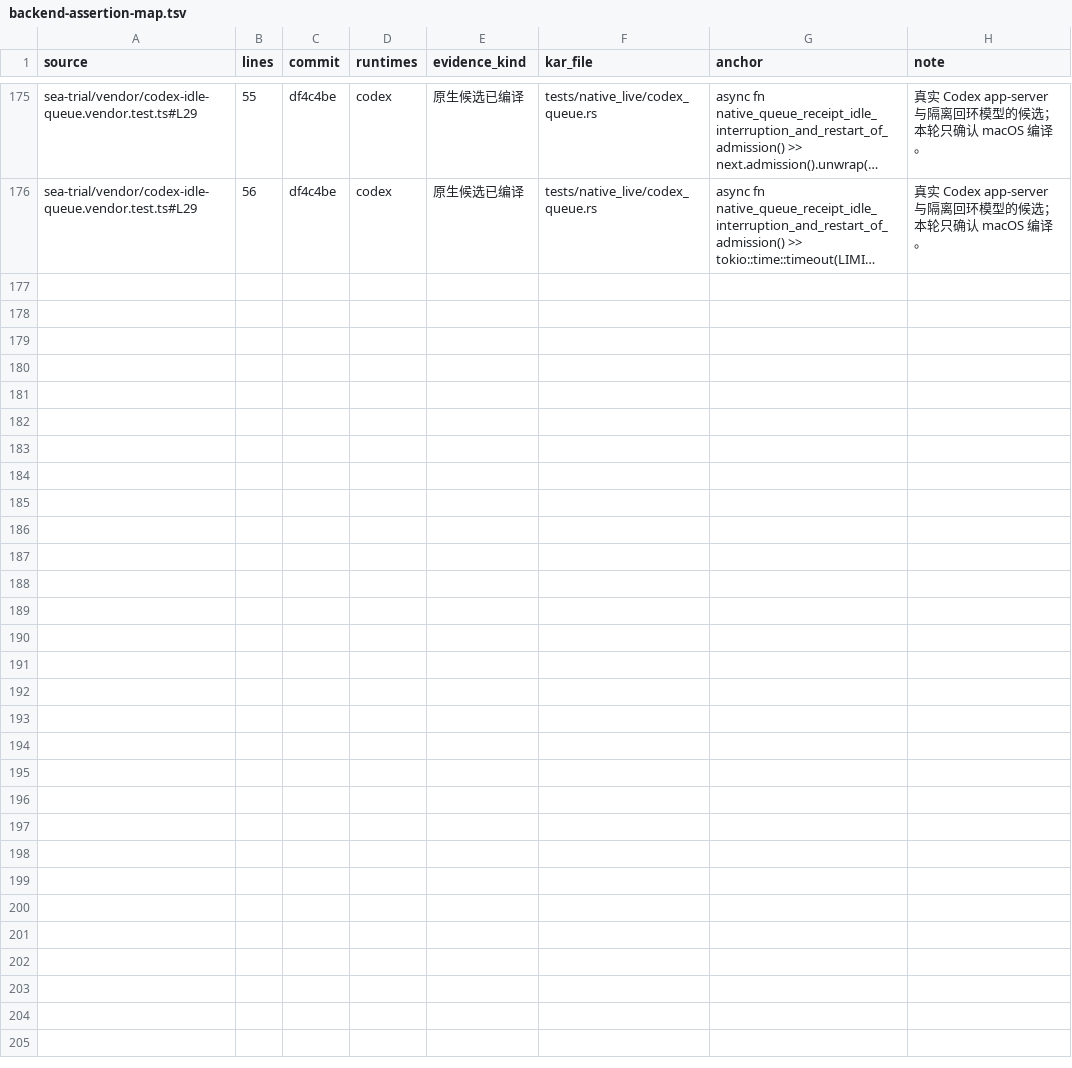
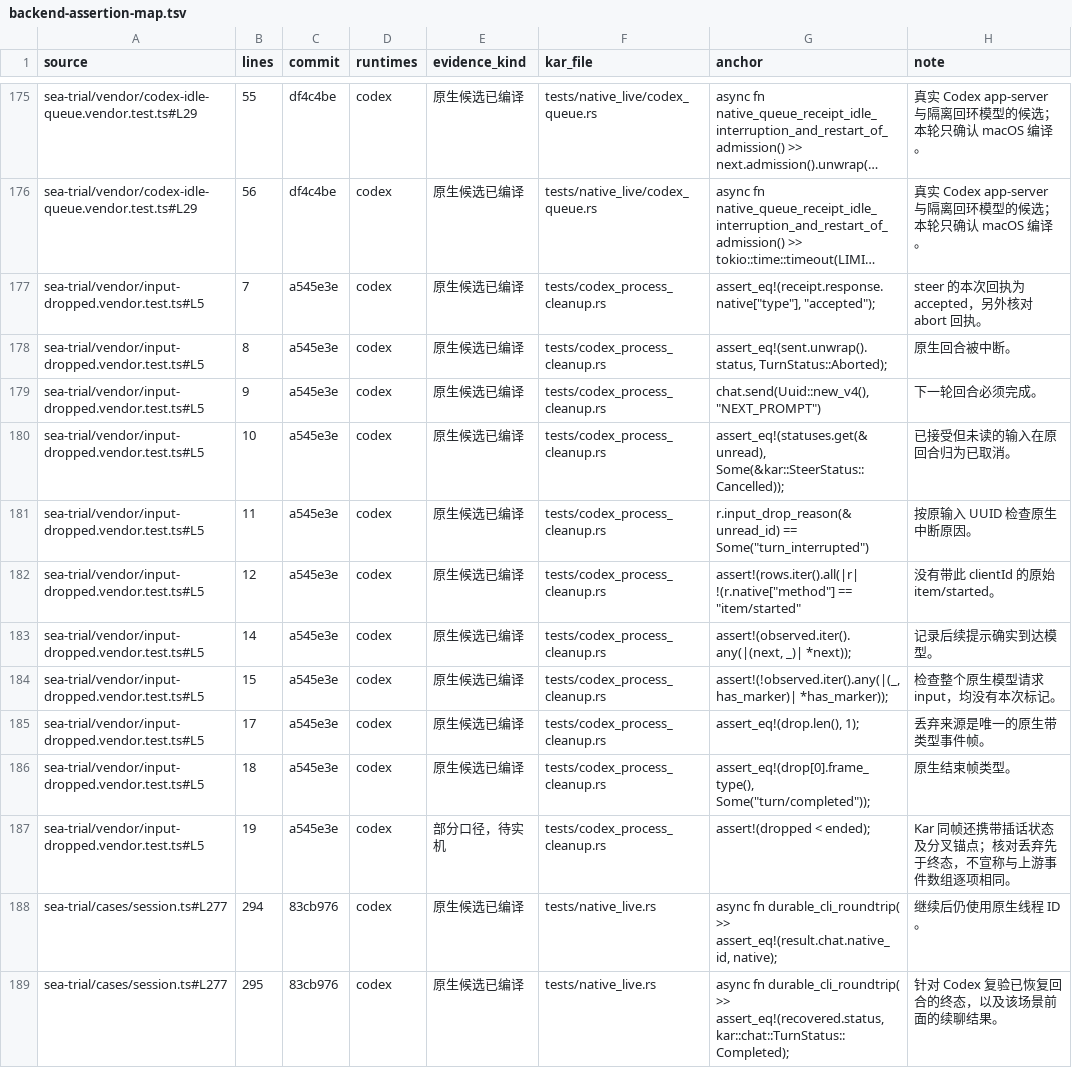
Before and after one commit to kense-labs/Kar, a TSV file: docs/backend-assertion-map.tsv, drawn as a sheet; only a part is shown, gaps mark what is left out; long unchanged cells end in …; the diff names each change by its address in the sheet, - before the commit and + after, or states it on an @@ line.

Commit message:
Trace Codex interrupted steering and restart proof to native acceptance candidates

```diff
--- a/docs/backend-assertion-map.tsv
+++ b/docs/backend-assertion-map.tsv
+row 177: sea-trial/vendor/input-dropped.vendor.test.ts#L5 | 7 | a545e3e | codex | 原生候选已编译 | tests/codex_process_cleanup.rs | assert_eq!(receipt.response.native["type"], "accepted"); | steer 的本次回执为 accepted，另外核对 abort 回执。
+row 178: sea-trial/vendor/input-dropped.vendor.test.ts#L5 | 8 | a545e3e | codex | 原生候选已编译 | tests/codex_process_cleanup.rs | assert_eq!(sent.unwrap().status, TurnStatus::Aborted); | 原生回合被中断。
+row 179: sea-trial/vendor/input-dropped.vendor.test.ts#L5 | 9 | a545e3e | codex | 原生候选已编译 | tests/codex_process_cleanup.rs | chat.send(Uuid::new_v4(), "NEXT_PROMPT") | 下一轮回合必须完成。
+row 180: sea-trial/vendor/input-dropped.vendor.test.ts#L5 | 10 | a545e3e | codex | 原生候选已编译 | tests/codex_process_cleanup.rs | assert_eq!(statuses.get(&unread), Some(&kar::SteerStatus::Cancelled)); | 已接受但未读的输入在原回合归为已取消。
+row 181: sea-trial/vendor/input-dropped.vendor.test.ts#L5 | 11 | a545e3e | codex | 原生候选已编译 | tests/codex_process_cleanup.rs | r.input_drop_reason(&unread_id) == Some("turn_interrupted") | 按原输入 UUID 检查原生中断原因。
+row 182: sea-trial/vendor/input-dropped.vendor.test.ts#L5 | 12 | a545e3e | codex | 原生候选已编译 | tests/codex_process_cleanup.rs | assert!(rows.iter().all(|r| !(r.native["method"] == "item/started" | 没有带此 clientId 的原始 item/started。
+row 183: sea-trial/vendor/input-dropped.vendor.test.ts#L5 | 14 | a545e3e | codex | 原生候选已编译 | tests/codex_process_cleanup.rs | assert!(observed.iter().any(|(next, _)| *next)); | 记录后续提示确实到达模型。
+row 184: sea-trial/vendor/input-dropped.vendor.test.ts#L5 | 15 | a545e3e | codex | 原生候选已编译 | tests/codex_process_cleanup.rs | assert!(!observed.iter().any(|(_, has_marker)| *has_marker)); | 检查整个原生模型请求 input，均没有本次标记。
+row 185: sea-trial/vendor/input-dropped.vendor.test.ts#L5 | 17 | a545e3e | codex | 原生候选已编译 | tests/codex_process_cleanup.rs | assert_eq!(drop.len(), 1); | 丢弃来源是唯一的原生带类型事件帧。
+row 186: sea-trial/vendor/input-dropped.vendor.test.ts#L5 | 18 | a545e3e | codex | 原生候选已编译 | tests/codex_process_cleanup.rs | assert_eq!(drop[0].frame_type(), Some("turn/completed")); | 原生结束帧类型。
+row 187: sea-trial/vendor/input-dropped.vendor.test.ts#L5 | 19 | a545e3e | codex | 部分口径，待实机 | tests/codex_process_cleanup.rs | assert!(dropped < ended); | Kar 同帧还携带插话状态及分叉锚点；核对丢弃先于终态，不宣称与上游事件数组逐项相同。
+row 188: sea-trial/cases/session.ts#L277 | 294 | 83cb976 | codex | 原生候选已编译 | tests/native_live.rs | async fn durable_cli_roundtrip( >> assert_eq!(result.chat.native_id, native); | 继续后仍使用原生线程 ID。
+row 189: sea-trial/cases/session.ts#L277 | 295 | 83cb976 | codex | 原生候选已编译 | tests/native_live.rs | async fn durable_cli_roundtrip( >> assert_eq!(recovered.status, kar::chat::TurnStatus::Completed); | 针对 Codex 复验已恢复回合的终态，以及该场景前面的续聊结果。
```
Also changed, not shown: docs/backend-evidence.tsv.
